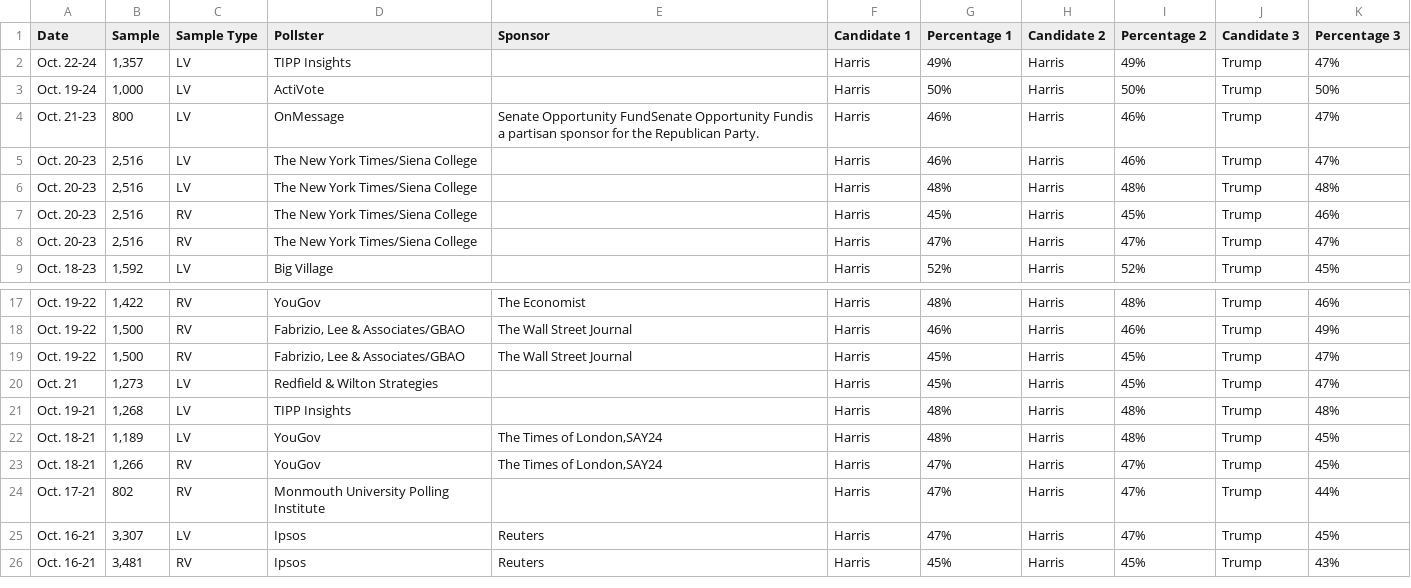
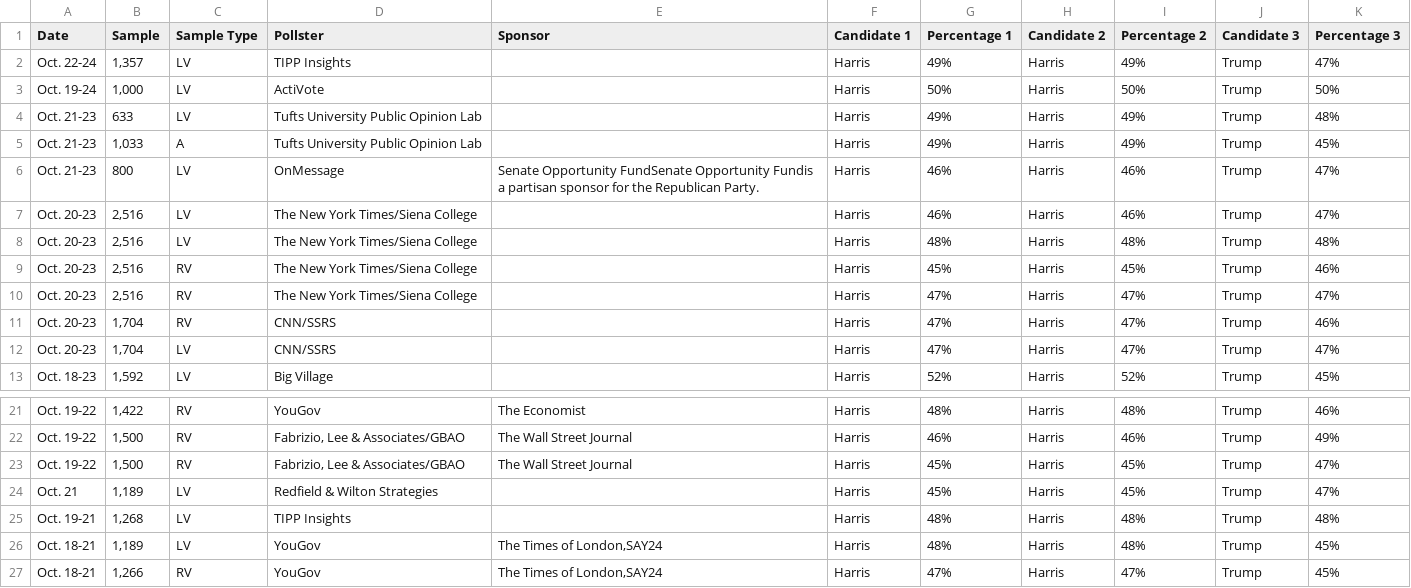
Before and after one commit to bi-cnc/USA_president_2024, a CSV file: scraped.csv, drawn as a sheet; only a part is shown, gaps mark what is left out; the shorter side is filled out with more unchanged rows.

Commit message:
Update scraped.csv

```diff
--- a/scraped.csv
+++ b/scraped.csv
@@ -3,2 +3,4 @@ Oct. 22-24,"1,357",LV,TIPP Insights,,Harris,49%,Harris,49%,Trump,47%
 Oct. 19-24,"1,000",LV,ActiVote,,Harris,50%,Harris,50%,Trump,50%
+Oct. 21-23,633,LV,Tufts University Public Opinion Lab,,Harris,49%,Harris,49%,Trump,48%
+Oct. 21-23,"1,033",A,Tufts University Public Opinion Lab,,Harris,49%,Harris,49%,Trump,45%
 Oct. 21-23,800,LV,OnMessage,Senate Opportunity FundSenate Opportunity Fundis a partisan sponsor for the Republican Party.,Harris,46%,Harris,46%,Trump,47%
@@ -8,2 +10,4 @@ Oct. 20-23,"2,516",RV,The New York Times/Siena College,,Harris,45%,Harris,45%,Tr
 Oct. 20-23,"2,516",RV,The New York Times/Siena College,,Harris,47%,Harris,47%,Trump,47%
+Oct. 20-23,"1,704",RV,CNN/SSRS,,Harris,47%,Harris,47%,Trump,46%
+Oct. 20-23,"1,704",LV,CNN/SSRS,,Harris,47%,Harris,47%,Trump,47%
 Oct. 18-23,"1,592",LV,Big Village,,Harris,52%,Harris,52%,Trump,45%
@@ -19,3 +23,3 @@ Oct. 19-22,"1,500",RV,"Fabrizio, Lee & Associates/GBAO",The Wall Street Journal,
 Oct. 19-22,"1,500",RV,"Fabrizio, Lee & Associates/GBAO",The Wall Street Journal,Harris,45%,Harris,45%,Trump,47%
-Oct. 21,"1,273",LV,Redfield & Wilton Strategies,,Harris,45%,Harris,45%,Trump,47%
+Oct. 21,"1,189",LV,Redfield & Wilton Strategies,,Harris,45%,Harris,45%,Trump,47%
 Oct. 19-21,"1,268",LV,TIPP Insights,,Harris,48%,Harris,48%,Trump,48%
```
